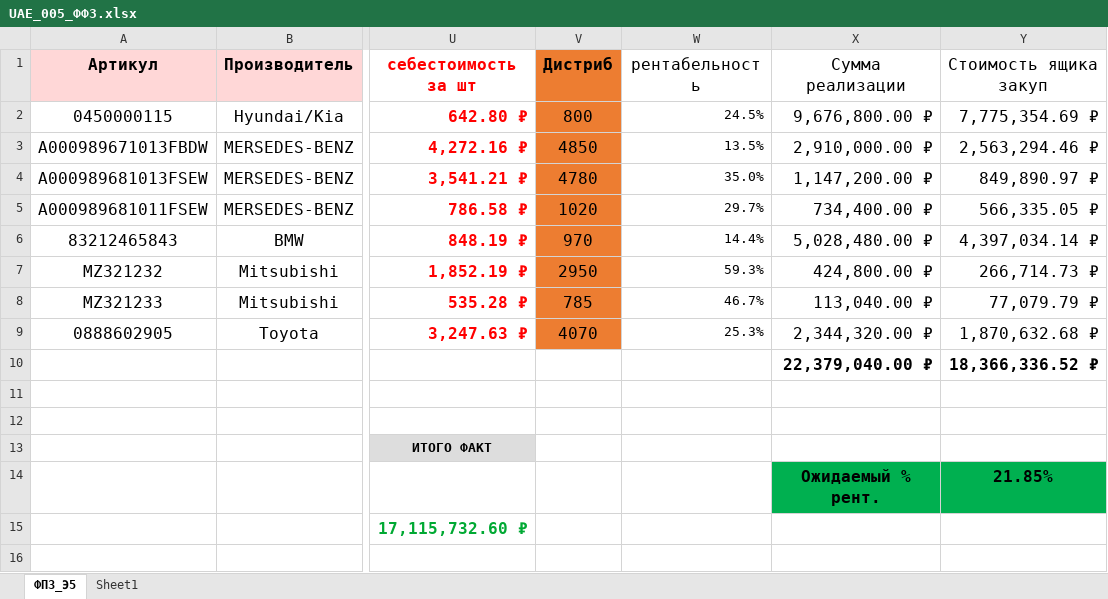
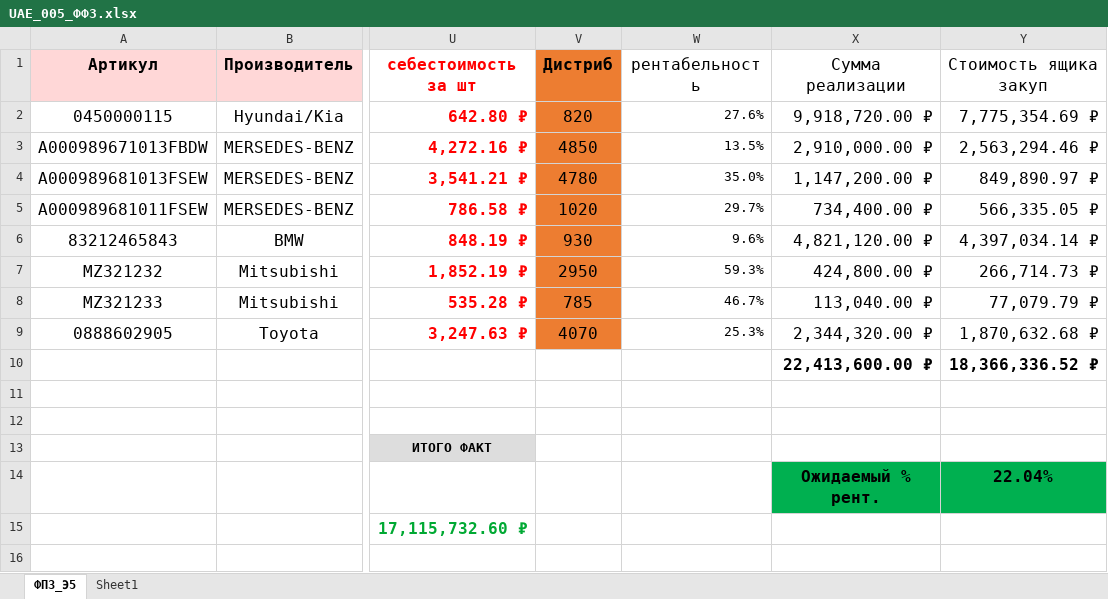
Before and after one commit to infinityemperor/partsavenue-tracking, an Excel workbook: files/UAE_005_ФФЗ.xlsx, sheet ФПЗ_Э5, drawn as a sheet; only a part is shown, gaps mark what is left out; values as stored, in another font and other column widths than the file's, no borders; conditional formats not drawn; the diff names each change by its address in the sheet, - before the commit and + after, or states it on an @@ line.

```diff
--- a/files/UAE_005_ФФЗ.xlsx (sheet ФПЗ_Э5)
+++ b/files/UAE_005_ФФЗ.xlsx (sheet ФПЗ_Э5)
-V2 (Дистриб): 800
+V2 (Дистриб): 820
-W2 (рентабельность): 24.5%
+W2 (рентабельность): 27.6%
-X2 (Сумма реализации): 9,676,800.00 ₽
+X2 (Сумма реализации): 9,918,720.00 ₽
-V6 (Дистриб): 970
+V6 (Дистриб): 930
-W6 (рентабельность): 14.4%
+W6 (рентабельность): 9.6%
-X6 (Сумма реализации): 5,028,480.00 ₽
+X6 (Сумма реализации): 4,821,120.00 ₽
-X10 (Сумма реализации): 22,379,040.00 ₽
+X10 (Сумма реализации): 22,413,600.00 ₽
-Y14 (Стоимость ящика закуп): 21.85%
+Y14 (Стоимость ящика закуп): 22.04%
```
Also changed, not shown: files/UAE-009_ФПЗ_07.05.2026.xlsx, files/UAE_006_ФФЗ.xlsx, 6 other files.
